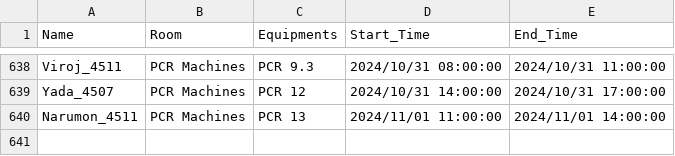
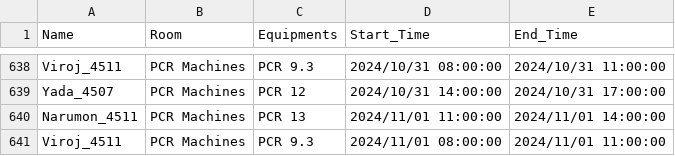
Before and after one commit to dhruv0767/Lab-Equipments_Reservation, a CSV file: pcr_data.csv, drawn as a sheet; only a part is shown, gaps mark what is left out; the diff names each change by its address in the sheet, - before the commit and + after, or states it on an @@ line.

Commit message:
Update pcr_data.csv

```diff
--- a/pcr_data.csv
+++ b/pcr_data.csv
+row 641: Viroj_4511 | PCR Machines | PCR 9.3 | 2024/11/01 08:00:00 | 2024/11/01 11:00:00
```
